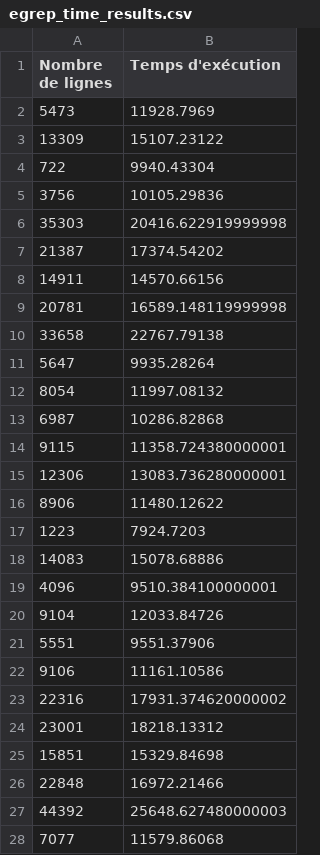
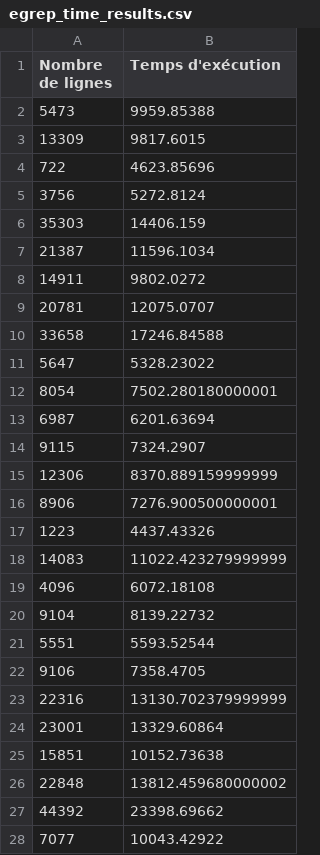
Before and after one commit to Azerall/Projet-DAAR-egrep, a CSV file: egrep/egrep_time_results.csv, drawn as a sheet; only a part is shown; the diff covers the shown part only.

```diff
--- a/egrep/egrep_time_results.csv
+++ b/egrep/egrep_time_results.csv
@@ -1,28 +1,28 @@
 Nombre de lignes,Temps d'exécution
-5473,11928.7969
-13309,15107.23122
-722,9940.43304
-3756,10105.29836
-35303,20416.622919999998
-21387,17374.54202
-14911,14570.66156
-20781,16589.148119999998
-33658,22767.79138
-5647,9935.28264
-8054,11997.08132
-6987,10286.82868
-9115,11358.724380000001
-12306,13083.736280000001
-8906,11480.12622
-1223,7924.7203
-14083,15078.68886
-4096,9510.384100000001
-9104,12033.84726
-5551,9551.37906
-9106,11161.10586
-22316,17931.374620000002
-23001,18218.13312
-15851,15329.84698
-22848,16972.21466
-44392,25648.627480000003
-7077,11579.86068
+5473,9959.85388
+13309,9817.6015
+722,4623.85696
+3756,5272.8124
+35303,14406.159
+21387,11596.1034
+14911,9802.0272
+20781,12075.0707
+33658,17246.84588
+5647,5328.23022
+8054,7502.280180000001
+6987,6201.63694
+9115,7324.2907
+12306,8370.889159999999
+8906,7276.900500000001
+1223,4437.43326
+14083,11022.423279999999
+4096,6072.18108
+9104,8139.22732
+5551,5593.52544
+9106,7358.4705
+22316,13130.702379999999
+23001,13329.60864
+15851,10152.73638
+22848,13812.459680000002
+44392,23398.69662
+7077,10043.42922
```
Also changed, not shown: 14 edited cells elsewhere in this file, 9 other files.
